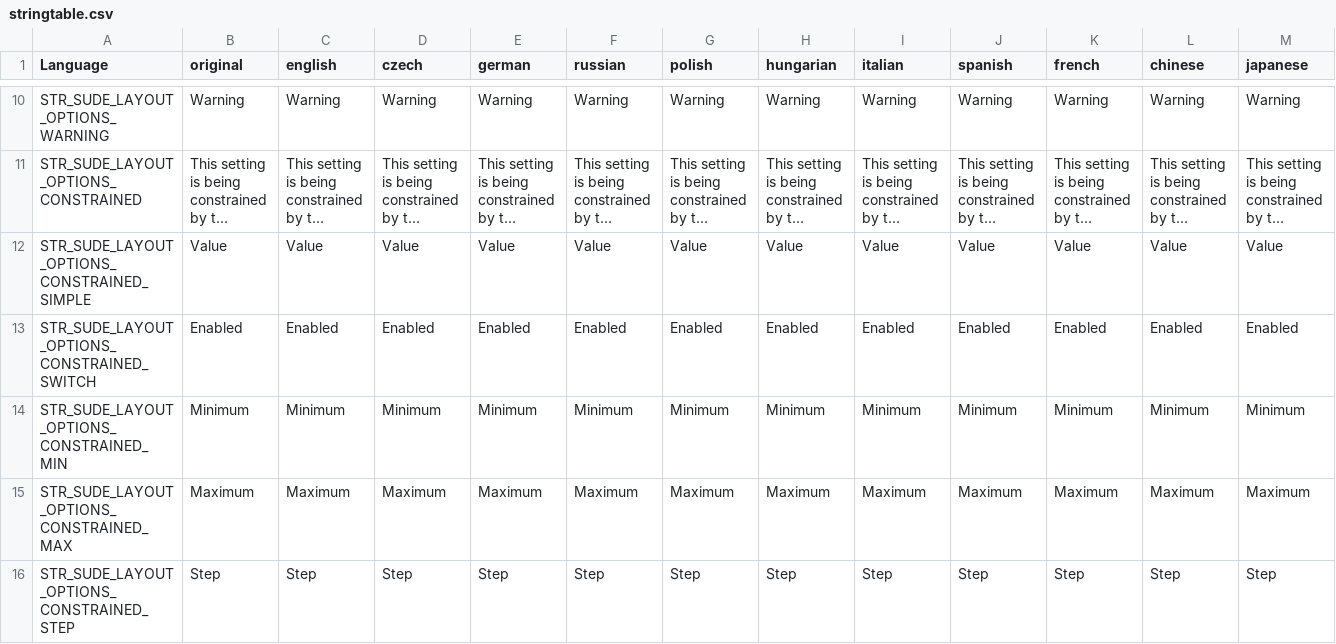
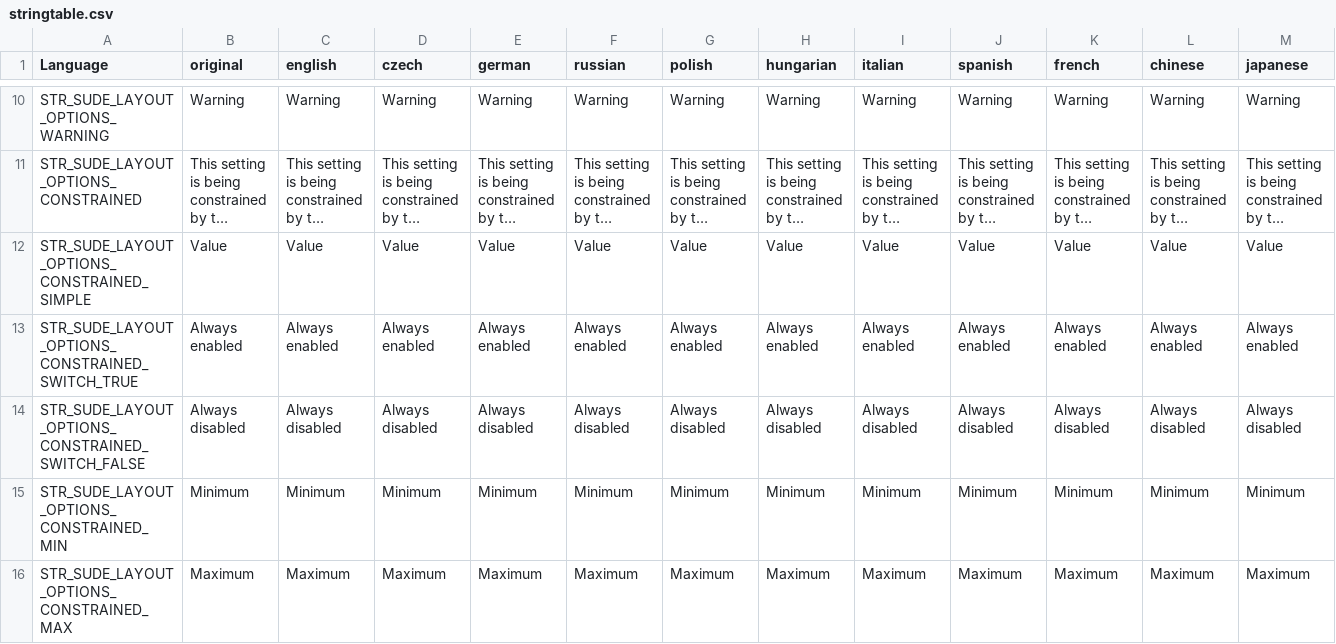
Before and after one commit to simonvic/sFramework, a CSV file: stringtable.csv, drawn as a sheet; only a part is shown, gaps mark what is left out; the shorter side is filled out with more unchanged rows; long unchanged cells end in …; removed rows and columns are numbered as before the commit, all else as after; rows hold the shown columns only; the diff names each change by its address in the sheet, - before the commit and + after, or states it on an @@ line.

Commit message:
feat(ui): improve switch constraint message

```diff
--- a/stringtable.csv
+++ b/stringtable.csv
-row 13: STR_SUDE_LAYOUT_OPTIONS_CONSTRAINED_SWITCH | Enabled | Enabled | Enabled | Enabled | Enabled | Enabled | Enabled | Enabled | Enabled | Enabled | Enabled | Enabled
+row 13: STR_SUDE_LAYOUT_OPTIONS_CONSTRAINED_SWITCH_TRUE | Always enabled | Always enabled | Always enabled | Always enabled | Always enabled | Always enabled | Always enabled | Always enabled | Always enabled | Always enabled | Always enabled | Always enabled
+row 14: STR_SUDE_LAYOUT_OPTIONS_CONSTRAINED_SWITCH_FALSE | Always disabled | Always disabled | Always disabled | Always disabled | Always disabled | Always disabled | Always disabled | Always disabled | Always disabled | Always disabled | Always disabled | Always disabled
```
Also changed, not shown: 1 other file.
